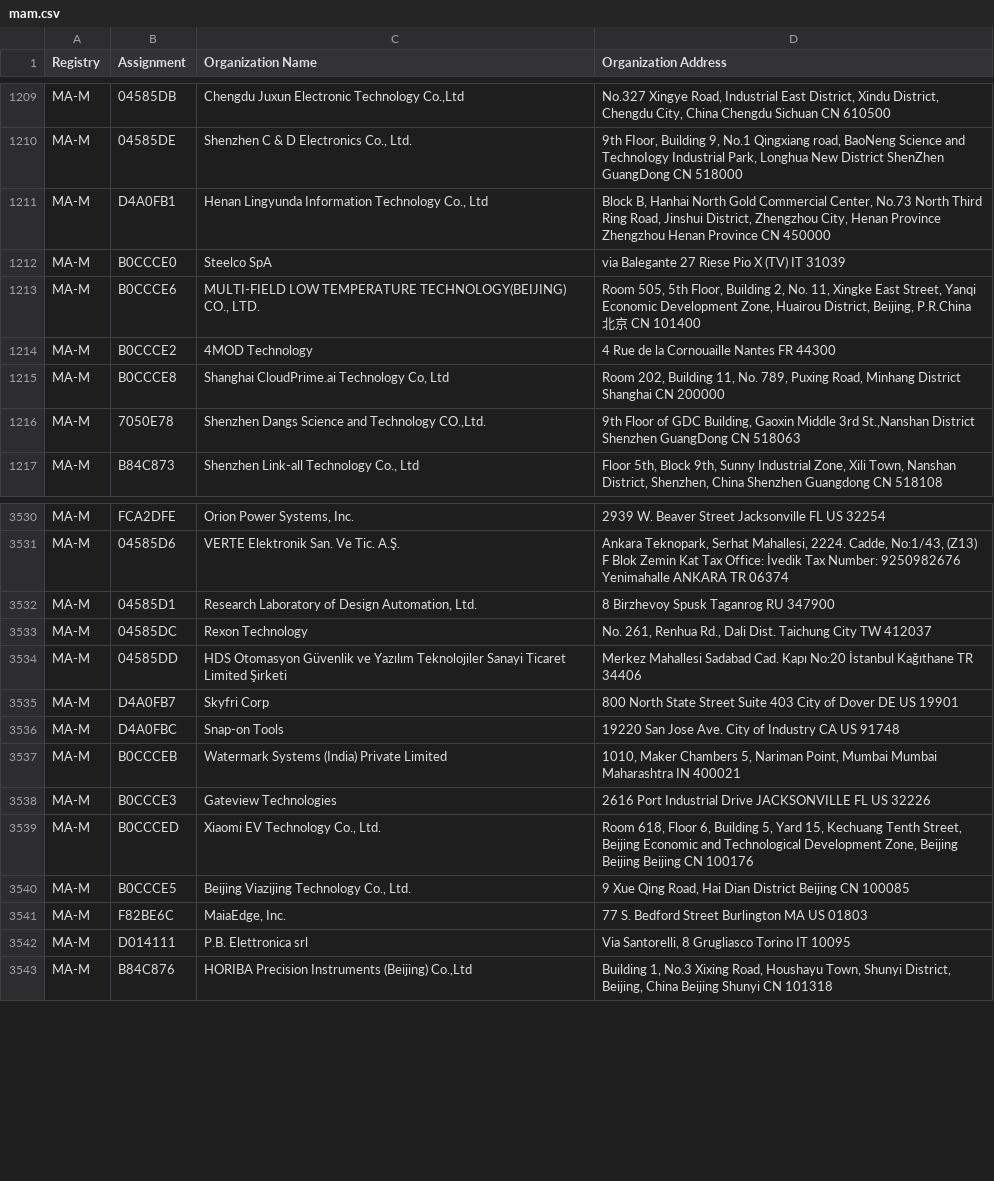
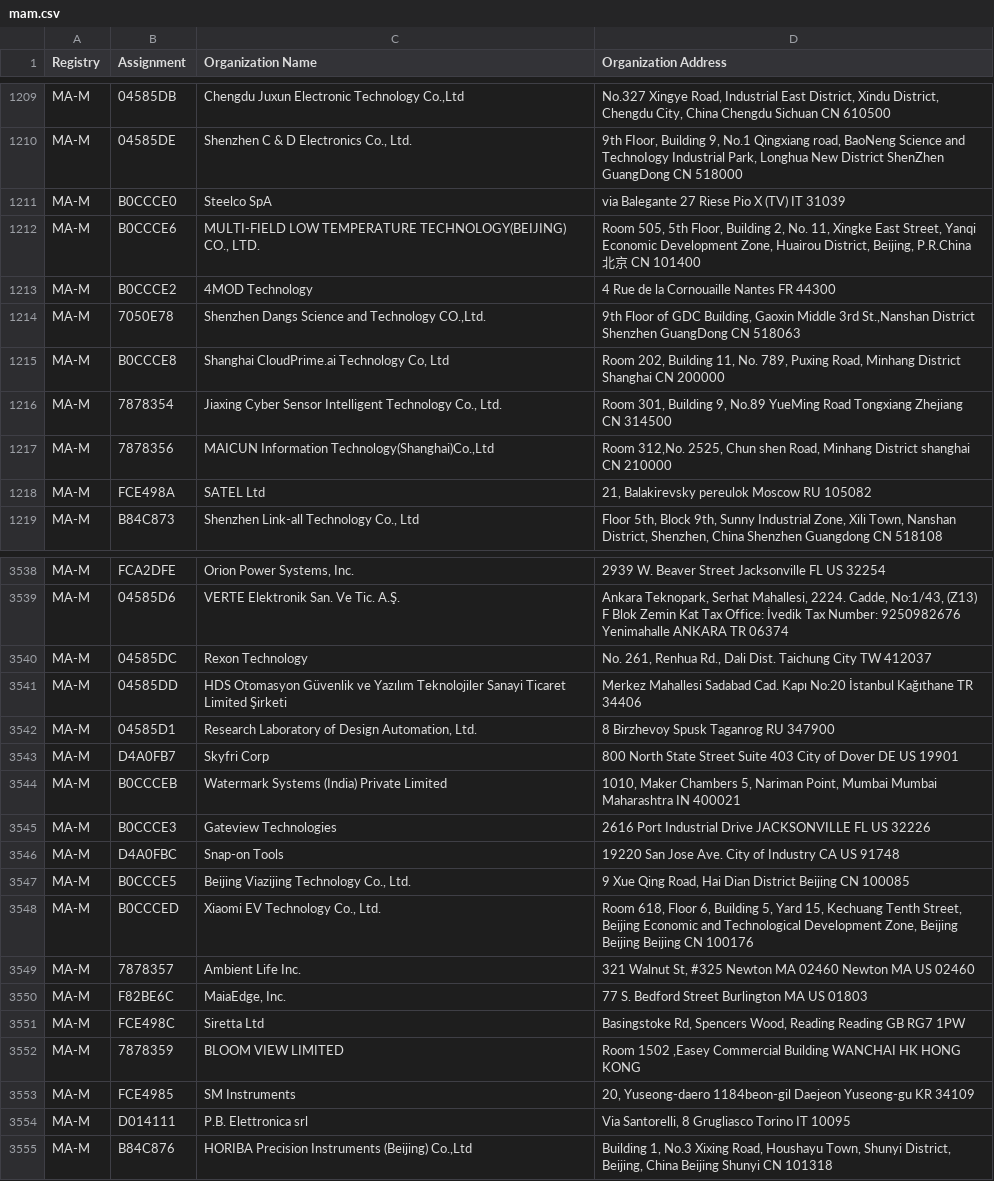
Before and after one commit to gregoryv/lmac, a CSV file: source/mam.csv, drawn as a sheet; only a part is shown, gaps mark what is left out; the diff covers the shown part only.

```diff
--- a/source/mam.csv
+++ b/source/mam.csv
@@ -1210,3 +1210,2 @@ MA-M,04585DB,"Chengdu Juxun Electronic Technology Co.,Ltd","No.327 Xingye Road,
 MA-M,04585DE,"Shenzhen C & D Electronics Co., Ltd.","9th FIoor, Building 9, No.1 Qingxiang road, BaoNeng Science and TechnoIogy Industrial Park, Longhua New District ShenZhen GuangDong CN 518000 "
-MA-M,D4A0FB1,"Henan Lingyunda Information Technology Co., Ltd","Block B, Hanhai North Gold Commercial Center, No.73 North Third Ring Road, Jinshui District, Zhengzhou City, Henan Province Zhengzhou Henan Province CN 450000 "
 MA-M,B0CCCE0,Steelco SpA,via Balegante 27 Riese Pio X (TV)  IT 31039
@@ -1214,4 +1213,7 @@ MA-M,B0CCCE6,"MULTI-FIELD LOW TEMPERATURE TECHNOLOGY(BEIJING) CO., LTD.","Room 5
 MA-M,B0CCCE2,4MOD Technology,4 Rue de la Cornouaille Nantes  FR 44300
-MA-M,B0CCCE8,"Shanghai CloudPrime.ai Technology Co, Ltd","Room 202, Building 11, No. 789, Puxing Road, Minhang District Shanghai  CN 200000 "
 MA-M,7050E78,"Shenzhen Dangs Science and Technology CO.,Ltd. ","9th Floor of GDC Building, Gaoxin Middle 3rd St.,Nanshan District Shenzhen GuangDong CN 518063 "
+MA-M,B0CCCE8,"Shanghai CloudPrime.ai Technology Co, Ltd","Room 202, Building 11, No. 789, Puxing Road, Minhang District Shanghai  CN 200000 "
+MA-M,7878354,"Jiaxing Cyber Sensor Intelligent Technology Co., Ltd.","Room 301, Building 9, No.89 YueMing Road Tongxiang Zhejiang CN 314500 "
+MA-M,7878356,"MAICUN Information Technology(Shanghai)Co.,Ltd","Room 312,No. 2525, Chun shen Road, Minhang District shanghai  CN 210000 "
+MA-M,FCE498A,SATEL Ltd,"21, Balakirevsky pereulok Moscow  RU 105082 "
 MA-M,B84C873,"Shenzhen Link-all Technology Co., Ltd","Floor 5th, Block 9th, Sunny Industrial Zone, Xili Town, Nanshan District, Shenzhen, China  Shenzhen Guangdong CN 518108 "
@@ -3531,12 +3539,16 @@ MA-M,FCA2DFE,"Orion Power Systems, Inc.",2939 W. Beaver Street Jacksonville FL U
 MA-M,04585D6,VERTE Elektronik San. Ve Tic. A.Ş.,"Ankara Teknopark, Serhat Mahallesi, 2224. Cadde, No:1/43, (Z13) F Blok Zemin Kat Tax Office: İvedik Tax Number: 9250982676 Yenimahalle ANKARA TR 06374 "
-MA-M,04585D1,"Research Laboratory of Design Automation, Ltd.",8 Birzhevoy Spusk Taganrog  RU 347900
 MA-M,04585DC,Rexon Technology,"No. 261, Renhua Rd., Dali Dist. Taichung City   TW 412037 "
 MA-M,04585DD,HDS Otomasyon Güvenlik ve Yazılım Teknolojiler Sanayi Ticaret Limited Şirketi,Merkez Mahallesi Sadabad Cad. Kapı No:20 İstanbul Kağıthane TR 34406
+MA-M,04585D1,"Research Laboratory of Design Automation, Ltd.",8 Birzhevoy Spusk Taganrog  RU 347900
 MA-M,D4A0FB7,Skyfri Corp,800 North State Street Suite 403 City of Dover DE US 19901
-MA-M,D4A0FBC,Snap-on Tools,19220 San Jose Ave. City of Industry CA US 91748
 MA-M,B0CCCEB,Watermark Systems (India) Private Limited,"1010, Maker Chambers 5, Nariman Point, Mumbai  Mumbai Maharashtra IN 400021  "
 MA-M,B0CCCE3,Gateview Technologies,2616 Port Industrial Drive JACKSONVILLE FL US 32226
-MA-M,B0CCCED,"Xiaomi EV Technology Co., Ltd.","Room 618, Floor 6, Building 5, Yard 15, Kechuang Tenth Street, Beijing Economic and Technological Development Zone, Beijing Beijing Beijing CN 100176 "
+MA-M,D4A0FBC,Snap-on Tools,19220 San Jose Ave. City of Industry CA US 91748
 MA-M,B0CCCE5,"Beijing Viazijing Technology Co., Ltd.","9 Xue Qing Road, Hai Dian District Beijing  CN 100085 "
+MA-M,B0CCCED,"Xiaomi EV Technology Co., Ltd.","Room 618, Floor 6, Building 5, Yard 15, Kechuang Tenth Street, Beijing Economic and Technological Development Zone, Beijing Beijing Beijing CN 100176 "
+MA-M,7878357,Ambient Life Inc.,"321 Walnut St, #325 Newton MA 02460 Newton MA US 02460 "
 MA-M,F82BE6C,"MaiaEdge, Inc.",77 S. Bedford Street Burlington MA US 01803
+MA-M,FCE498C,Siretta Ltd,"Basingstoke Rd, Spencers Wood, Reading Reading  GB RG7 1PW "
+MA-M,7878359,BLOOM VIEW LIMITED,"Room 1502 ,Easey Commercial Building WANCHAI  HK HONG KONG "
+MA-M,FCE4985,SM Instruments,"20, Yuseong-daero 1184beon-gil Daejeon Yuseong-gu KR 34109 "
 MA-M,D014111,P.B. Elettronica srl,"Via Santorelli, 8 Grugliasco Torino IT 10095 "
```
Also changed, not shown: 18 added rows and 11 moved rows elsewhere in this file, source/mas.csv, 6 other files.
